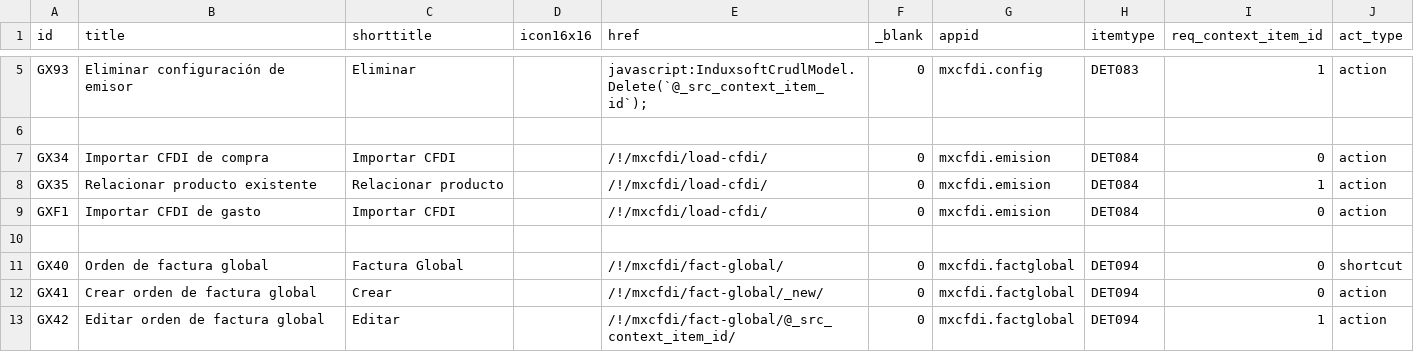
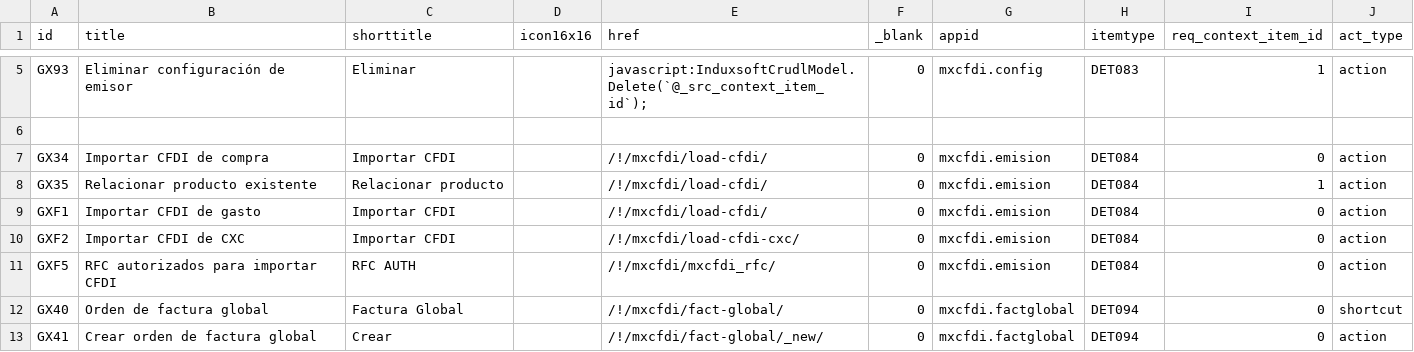
Before and after one commit to Induxsoft/mxcfdi, a CSV file: src/mxcfdi/_install/app_info/sys_app_item_action.csv, drawn as a sheet; only a part is shown, gaps mark what is left out; the shorter side is filled out with more unchanged rows.

Commit message:
Importar cfdi en cxc
- Nueva aplicación de RFC autorizados
- Lógica de importación de CFDI
- vistas de subir archivos XML y de resultados

```diff
--- a/src/mxcfdi/_install/app_info/sys_app_item_action.csv
+++ b/src/mxcfdi/_install/app_info/sys_app_item_action.csv
@@ -9,3 +9,4 @@ GX35,Relacionar producto existente,Relacionar producto,,/!/mxcfdi/load-cfdi/,0,m
 GXF1,Importar CFDI de gasto,Importar CFDI,,/!/mxcfdi/load-cfdi/,0,mxcfdi.emision,DET084,0,action
-
+GXF2,Importar CFDI de CXC,Importar CFDI,,/!/mxcfdi/load-cfdi-cxc/,0,mxcfdi.emision,DET084,0,action
+GXF5,"RFC autorizados para importar CFDI","RFC AUTH","","/!/mxcfdi/mxcfdi_rfc/",0,mxcfdi.emision,DET084,0,action
 GX40,Orden de factura global,Factura Global,,/!/mxcfdi/fact-global/,0,mxcfdi.factglobal,DET094,0,shortcut
```
Also changed, not shown: src/mxcfdi/_install/initial_data/sitem.csv, 13 other files.
